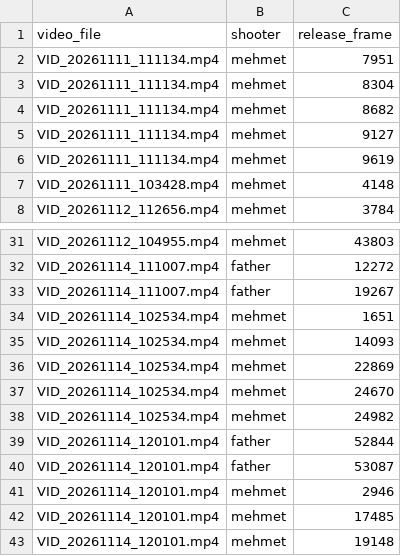
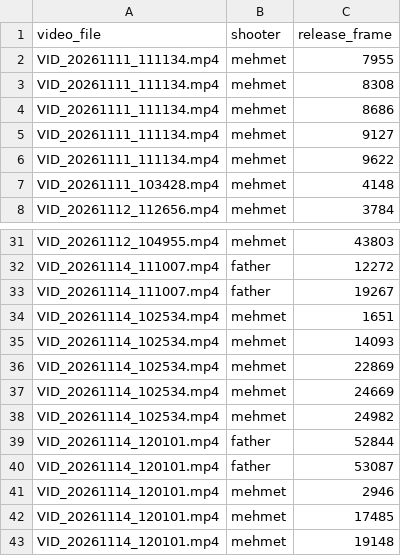
Before and after one commit to m-bilen/shotlab, a CSV file: data/release_frames_manual.csv, drawn as a sheet; only a part is shown, gaps mark what is left out.

Commit message:
Re-label release frames blind and fix first-day S02 labels

```diff
--- a/data/release_frames_manual.csv
+++ b/data/release_frames_manual.csv
@@ -1,7 +1,7 @@
 video_file,shooter,release_frame
-VID_20261111_111134.mp4,mehmet,7951
-VID_20261111_111134.mp4,mehmet,8304
-VID_20261111_111134.mp4,mehmet,8682
+VID_20261111_111134.mp4,mehmet,7955
+VID_20261111_111134.mp4,mehmet,8308
+VID_20261111_111134.mp4,mehmet,8686
 VID_20261111_111134.mp4,mehmet,9127
-VID_20261111_111134.mp4,mehmet,9619
+VID_20261111_111134.mp4,mehmet,9622
 VID_20261111_103428.mp4,mehmet,4148
@@ -36,3 +36,3 @@ VID_20261114_102534.mp4,mehmet,14093
 VID_20261114_102534.mp4,mehmet,22869
-VID_20261114_102534.mp4,mehmet,24670
+VID_20261114_102534.mp4,mehmet,24669
 VID_20261114_102534.mp4,mehmet,24982
```
Also changed, not shown: 2 other files.
